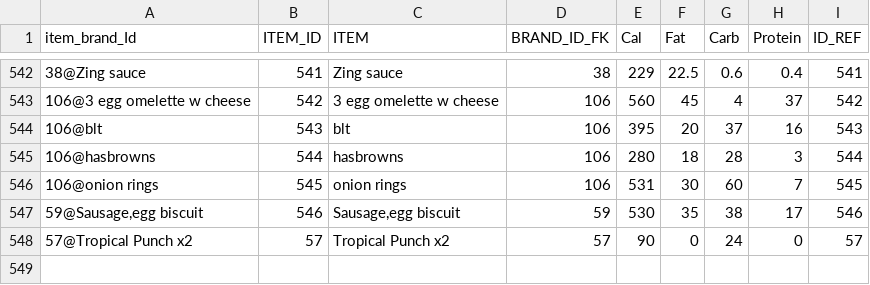
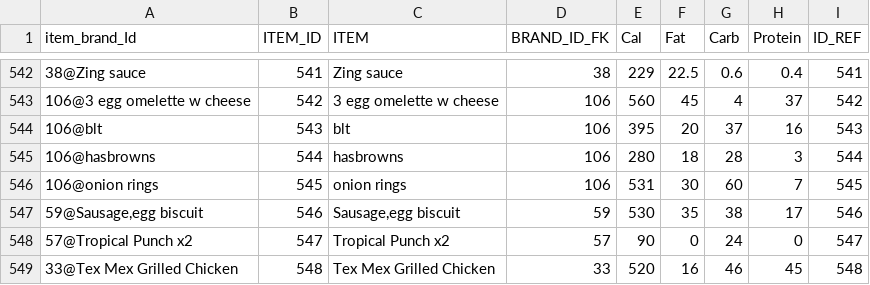
Before and after one commit to SRogan26/calorieLog, a CSV file: csv/items_import.csv, drawn as a sheet; only a part is shown, gaps mark what is left out.

```diff
--- a/csv/items_import.csv
+++ b/csv/items_import.csv
@@ -547,2 +547,3 @@ item_brand_Id,ITEM_ID,ITEM,BRAND_ID_FK,Cal,Fat,Carb,Protein,ID_REF
 "59@Sausage,egg biscuit",546,"Sausage,egg biscuit",59,530,35,38,17,546
-57@Tropical Punch x2,57,Tropical Punch x2,57,90,0,24,0,57
+57@Tropical Punch x2,547,Tropical Punch x2,57,90,0,24,0,547
+33@Tex Mex Grilled Chicken,548,Tex Mex Grilled Chicken,33,520,16,46,45,548
```
Also changed, not shown: 7 other files.
